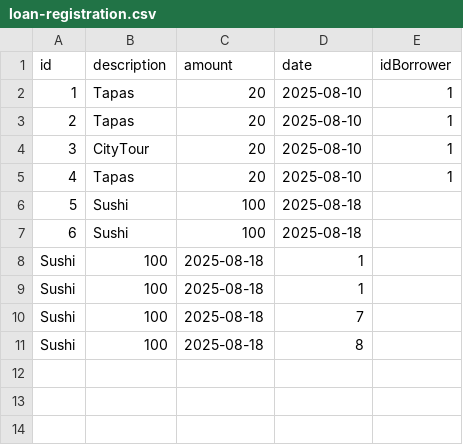
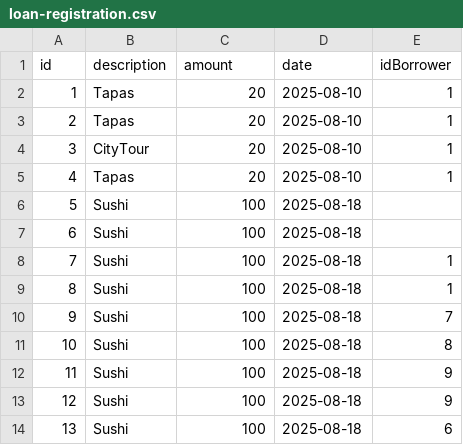
Before and after one commit to FrotaLucas/colleague-cash, a CSV file: ColleagueCash/WorkLoad/loan-registration.csv, drawn as a sheet.

```diff
--- a/ColleagueCash/WorkLoad/loan-registration.csv
+++ b/ColleagueCash/WorkLoad/loan-registration.csv
@@ -7,5 +7,8 @@
 6;Sushi;100;2025-08-18;
-Sushi;100;2025-08-18;1
-Sushi;100;2025-08-18;1
-Sushi;100;2025-08-18;7
-Sushi;100;2025-08-18;8
+7;Sushi;100;2025-08-18;1
+8;Sushi;100;2025-08-18;1
+9;Sushi;100;2025-08-18;7
+10;Sushi;100;2025-08-18;8
+11;Sushi;100;2025-08-18;9
+12;Sushi;100;2025-08-18;9
+13;Sushi;100;2025-08-18;6
```
Also changed, not shown: 5 other files.
